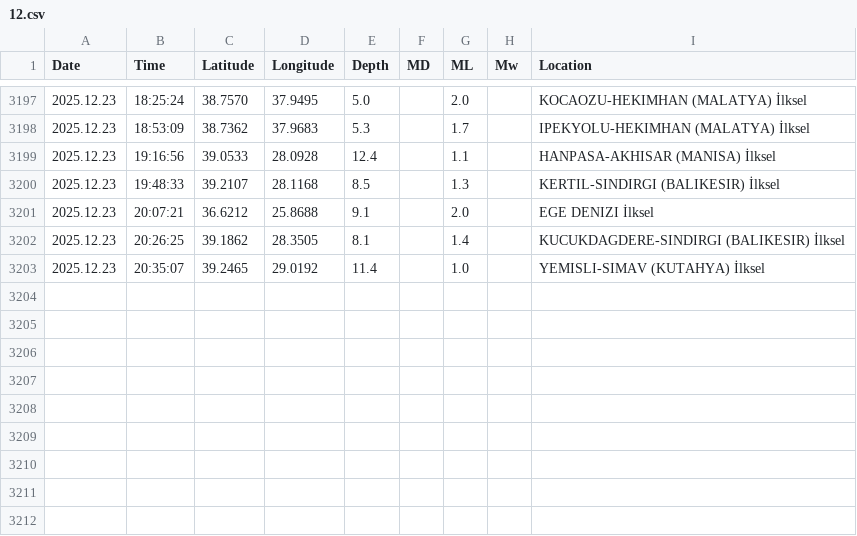
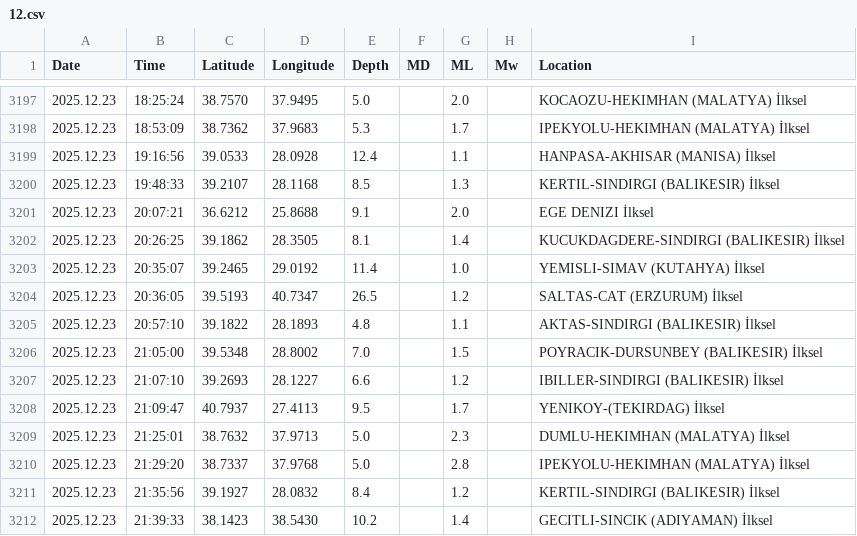
Before and after one commit to sukruozan/turkiye-guncel-deprem-verisi, a CSV file: 2025/12.csv, drawn as a sheet; only a part is shown, gaps mark what is left out.

Commit message:
Automated Commit

```diff
--- a/2025/12.csv
+++ b/2025/12.csv
@@ -3203 +3203,10 @@ Date,Time,Latitude,Longitude,Depth,MD,ML,Mw,Location
 2025.12.23,20:35:07,39.2465,29.0192,11.4,,1.0,,YEMISLI-SIMAV (KUTAHYA) İlksel
+2025.12.23,20:36:05,39.5193,40.7347,26.5,,1.2,,SALTAS-CAT (ERZURUM) İlksel
+2025.12.23,20:57:10,39.1822,28.1893,4.8,,1.1,,AKTAS-SINDIRGI (BALIKESIR) İlksel
+2025.12.23,21:05:00,39.5348,28.8002,7.0,,1.5,,POYRACIK-DURSUNBEY (BALIKESIR) İlksel
+2025.12.23,21:07:10,39.2693,28.1227,6.6,,1.2,,IBILLER-SINDIRGI (BALIKESIR) İlksel
+2025.12.23,21:09:47,40.7937,27.4113,9.5,,1.7,,YENIKOY-(TEKIRDAG) İlksel
+2025.12.23,21:25:01,38.7632,37.9713,5.0,,2.3,,DUMLU-HEKIMHAN (MALATYA) İlksel
+2025.12.23,21:29:20,38.7337,37.9768,5.0,,2.8,,IPEKYOLU-HEKIMHAN (MALATYA) İlksel
+2025.12.23,21:35:56,39.1927,28.0832,8.4,,1.2,,KERTIL-SINDIRGI (BALIKESIR) İlksel
+2025.12.23,21:39:33,38.1423,38.5430,10.2,,1.4,,GECITLI-SINCIK (ADIYAMAN) İlksel
```
